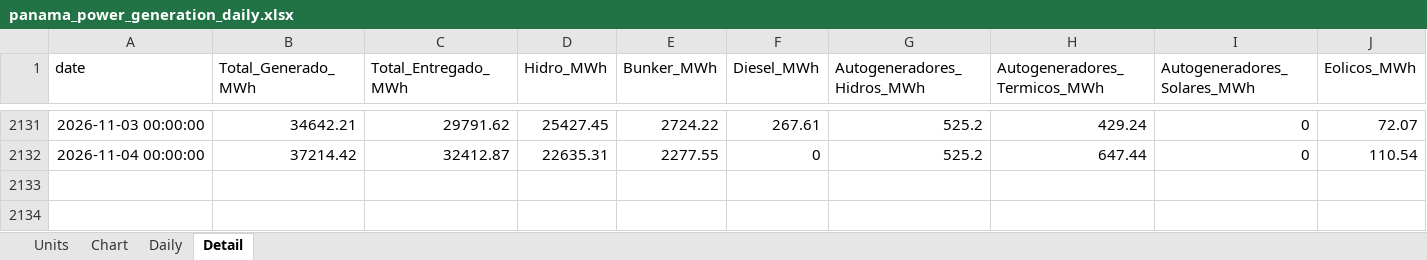
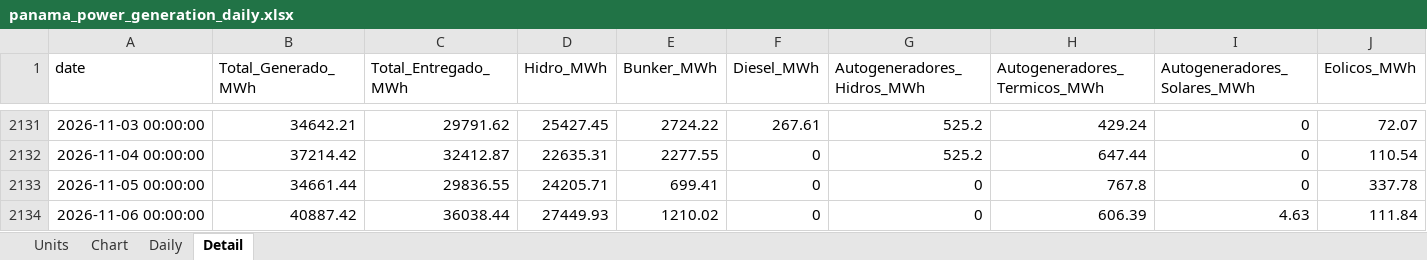
Before and after one commit to thomasdalton9/Energy-public, an Excel workbook: output/Data and Chart Outputs/panama_power_generation_daily.xlsx, sheet Detail, drawn as a sheet; only a part is shown, gaps mark what is left out; values as stored, in another font and other column widths than the file's, no borders; rows hold the shown columns only; the diff names each change by its address in the sheet, - before the commit and + after, or states it on an @@ line.

```diff
--- a/output/Data and Chart Outputs/panama_power_generation_daily.xlsx (sheet Detail)
+++ b/output/Data and Chart Outputs/panama_power_generation_daily.xlsx (sheet Detail)
+row 2133: 2026-11-05 00:00:00 | 34661.44 | 29836.55 | 24205.71 | 699.41 | 0 | 0 | 767.8 | 0 | 337.78
+row 2134: 2026-11-06 00:00:00 | 40887.42 | 36038.44 | 27449.93 | 1210.02 | 0 | 0 | 606.39 | 4.63 | 111.84
```
Also changed, not shown: sheet Daily, sheet Units, output/Data and Chart Outputs/panama_gas.xlsx.
